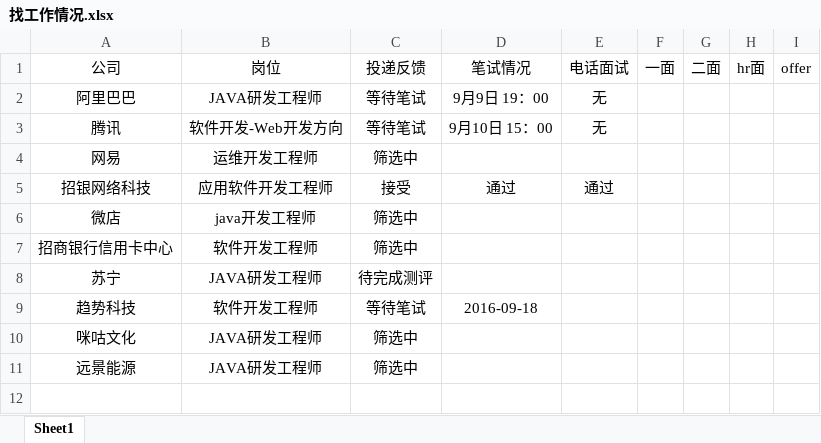
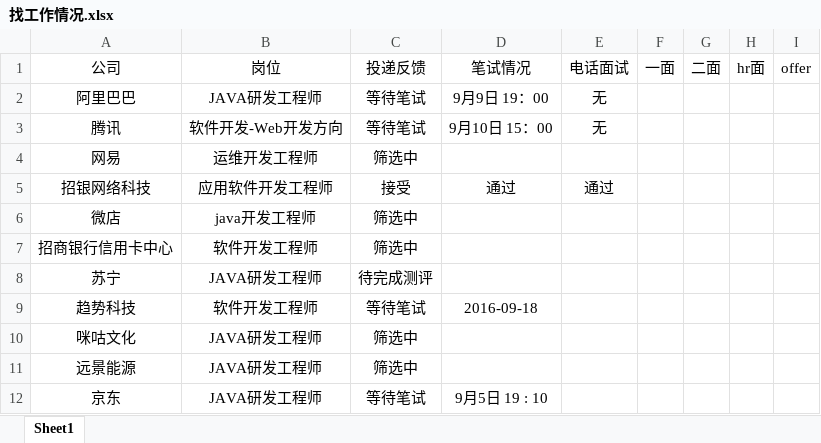
Before and after one commit to NUAALEO/job-state, an Excel workbook: 找工作情况.xlsx, sheet Sheet1, drawn as a sheet; values as stored, in another font and other column widths than the file's, no borders; the diff names each change by its address in the sheet, - before the commit and + after, or states it on an @@ line.

Commit message:
京东

```diff
--- a/找工作情况.xlsx (sheet Sheet1)
+++ b/找工作情况.xlsx (sheet Sheet1)
+row 12: 京东 | JAVA研发工程师 | 等待笔试 | 9月5日 19 : 10
```
